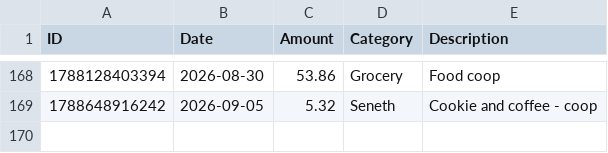
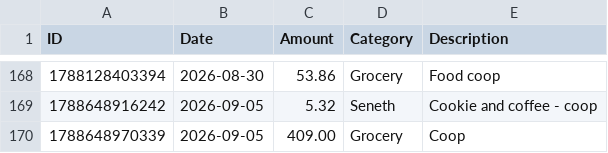
Before and after one commit to swaterman19/budget_app, a CSV file: data/spending.csv, drawn as a sheet; only a part is shown, gaps mark what is left out; the diff names each change by its address in the sheet, - before the commit and + after, or states it on an @@ line.

Commit message:
Add expense: Grocery $409.00

```diff
--- a/data/spending.csv
+++ b/data/spending.csv
+row 170: 1788648970339 | 2026-09-05 | 409.00 | Grocery | Coop
```
